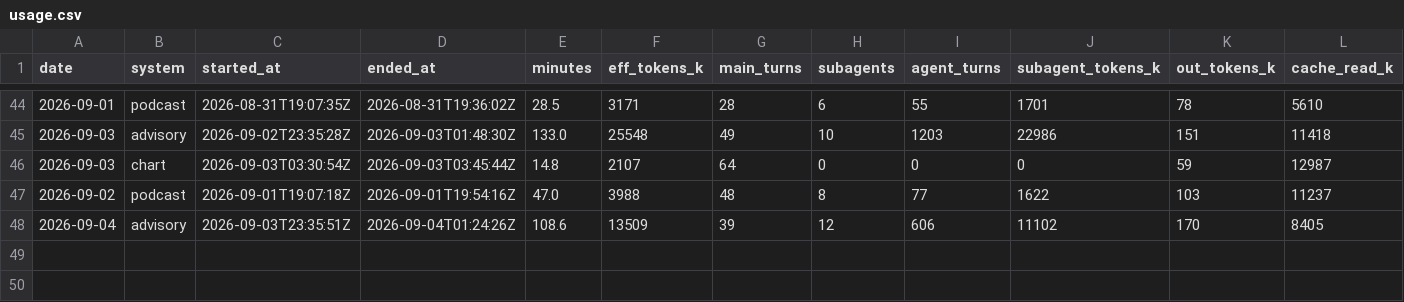
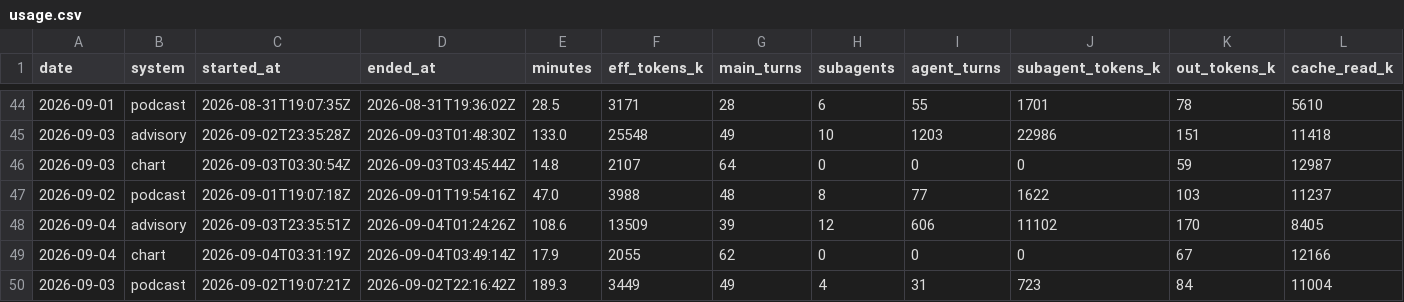
Before and after one commit to GunDamnBoy/kb-core, a CSV file: metrics/usage.csv, drawn as a sheet; only a part is shown, gaps mark what is left out; rows hold the shown columns only; the diff names each change by its address in the sheet, - before the commit and + after, or states it on an @@ line.

Commit message:
chore(auto): kb-core 快照 2026-09-04 12:05

```diff
--- a/metrics/usage.csv
+++ b/metrics/usage.csv
+row 49: 2026-09-04 | chart | 2026-09-04T03:31:19Z | 2026-09-04T03:49:14Z | 17.9 | 2055 | 62 | 0 | 0 | 0 | 67 | 12166
+row 50: 2026-09-03 | podcast | 2026-09-02T19:07:21Z | 2026-09-02T22:16:42Z | 189.3 | 3449 | 49 | 4 | 31 | 723 | 84 | 11004
```
